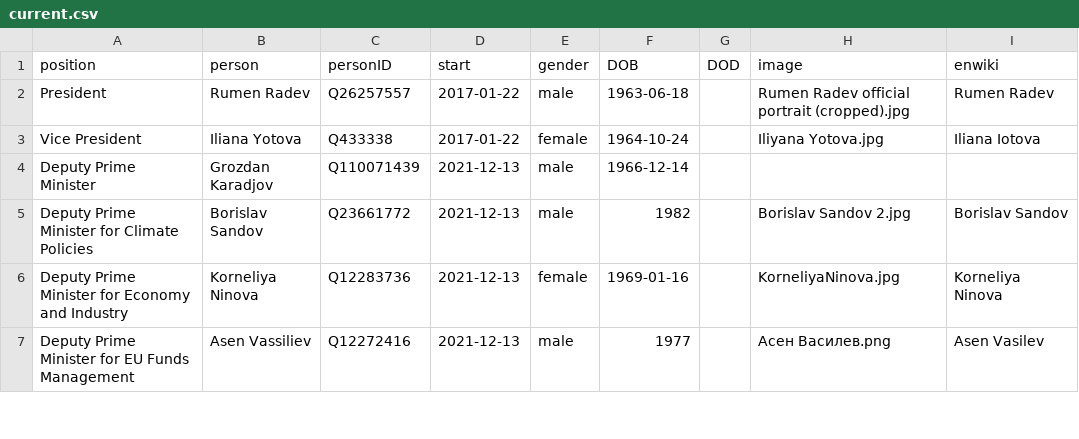
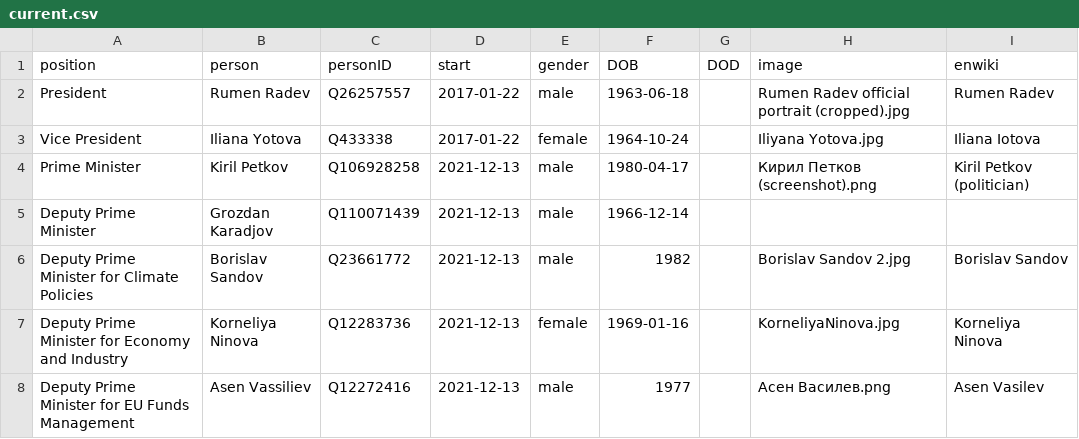
Before and after one commit to every-politician-scrapers/bulgaria-cabinet, a CSV file: html/current.csv, drawn as a sheet; only a part is shown; the diff names each change by its address in the sheet, - before the commit and + after, or states it on an @@ line.

```diff
--- a/html/current.csv
+++ b/html/current.csv
+row 4: Prime Minister | Kiril Petkov | Q106928258 | 2021-12-13 | male | 1980-04-17 |  | Кирил Петков (screenshot).png | Kiril Petkov (politician)
```
Also changed, not shown: html/holders21.csv, 1 other file.
